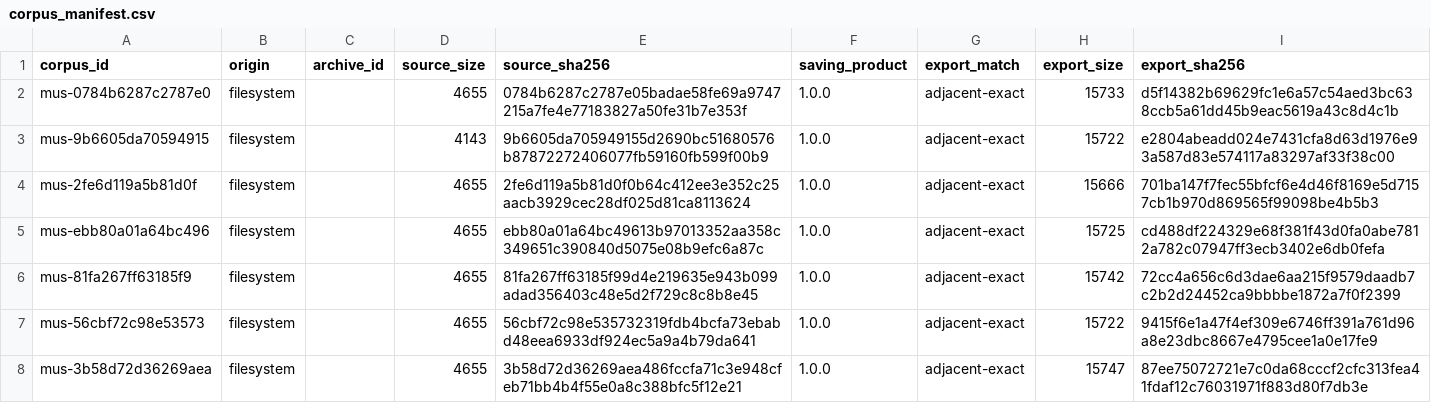
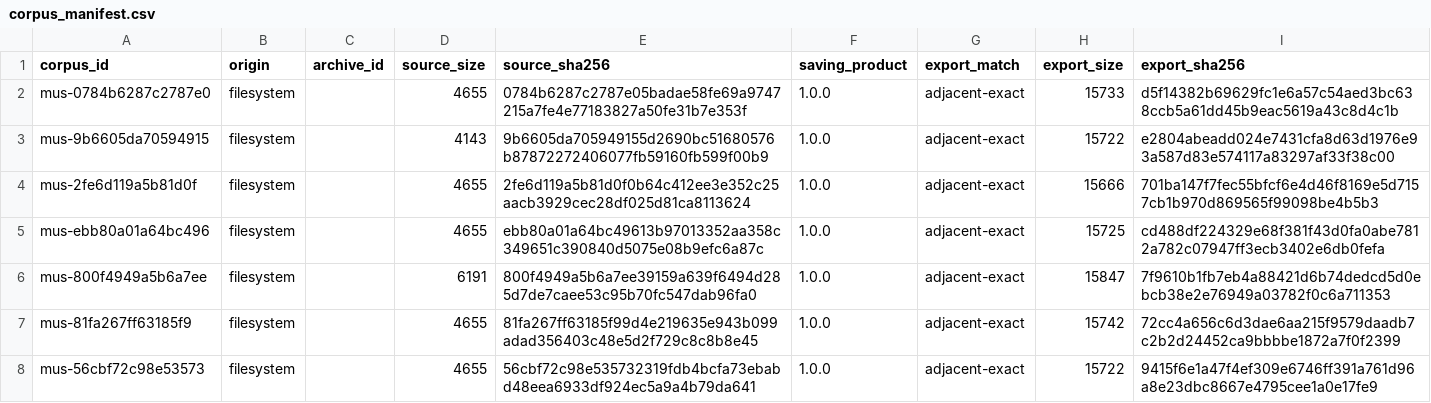
Before and after one commit to rpatters1/finale-mus-reader, a CSV file: research/corpora/tracked-evidence/data/corpus_manifest.csv, drawn as a sheet; only a part is shown; the shorter side is filled out with more unchanged rows.

```diff
--- a/research/corpora/tracked-evidence/data/corpus_manifest.csv
+++ b/research/corpora/tracked-evidence/data/corpus_manifest.csv
@@ -5,2 +5,3 @@ mus-2fe6d119a5b81d0f,filesystem,,4655,2fe6d119a5b81d0f0b64c412ee3e352c25aacb3929
 mus-ebb80a01a64bc496,filesystem,,4655,ebb80a01a64bc49613b97013352aa358c349651c390840d5075e08b9efc6a87c,1.0.0,adjacent-exact,15725,cd488df224329e68f381f43d0fa0abe7812a782c07947ff3ecb3402e6db0fefa
+mus-800f4949a5b6a7ee,filesystem,,6191,800f4949a5b6a7ee39159a639f6494d285d7de7caee53c95b70fc547dab96fa0,1.0.0,adjacent-exact,15847,7f9610b1fb7eb4a88421d6b74dedcd5d0ebcb38e2e76949a03782f0c6a711353
 mus-81fa267ff63185f9,filesystem,,4655,81fa267ff63185f99d4e219635e943b099adad356403c48e5d2f729c8c8b8e45,1.0.0,adjacent-exact,15742,72cc4a656c6d3dae6aa215f9579daadb7c2b2d24452ca9bbbbe1872a7f0f2399
```
Also changed, not shown: research/data/surveys.csv, 23 other files.
